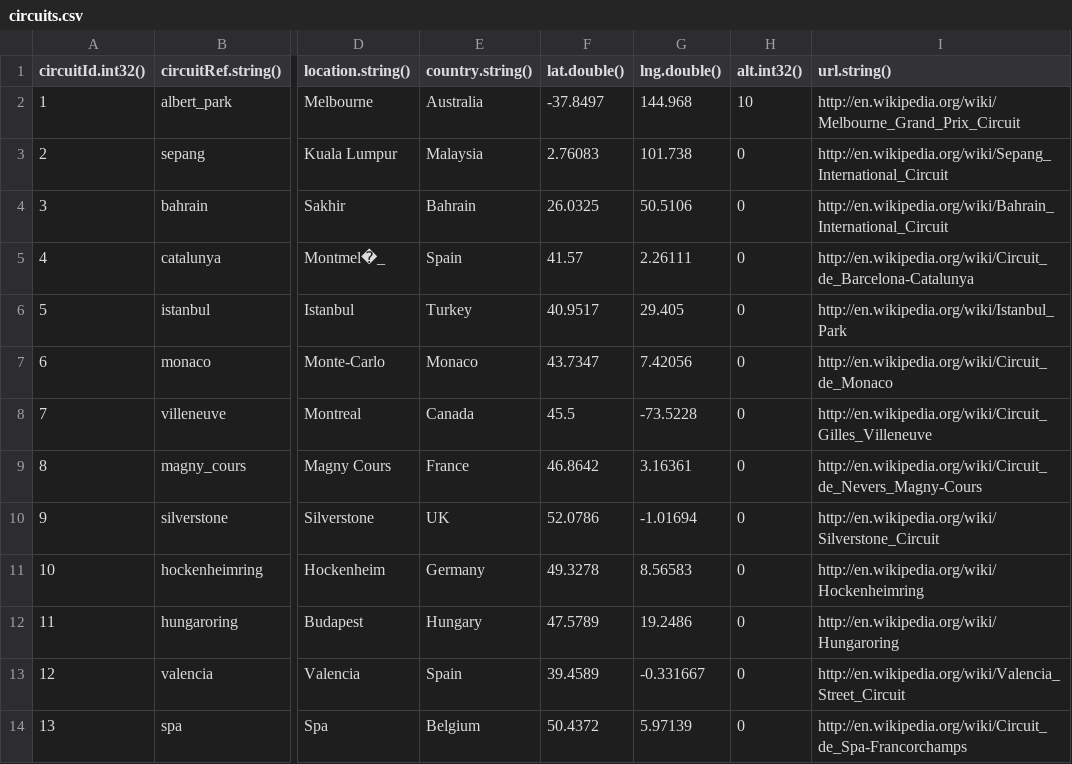
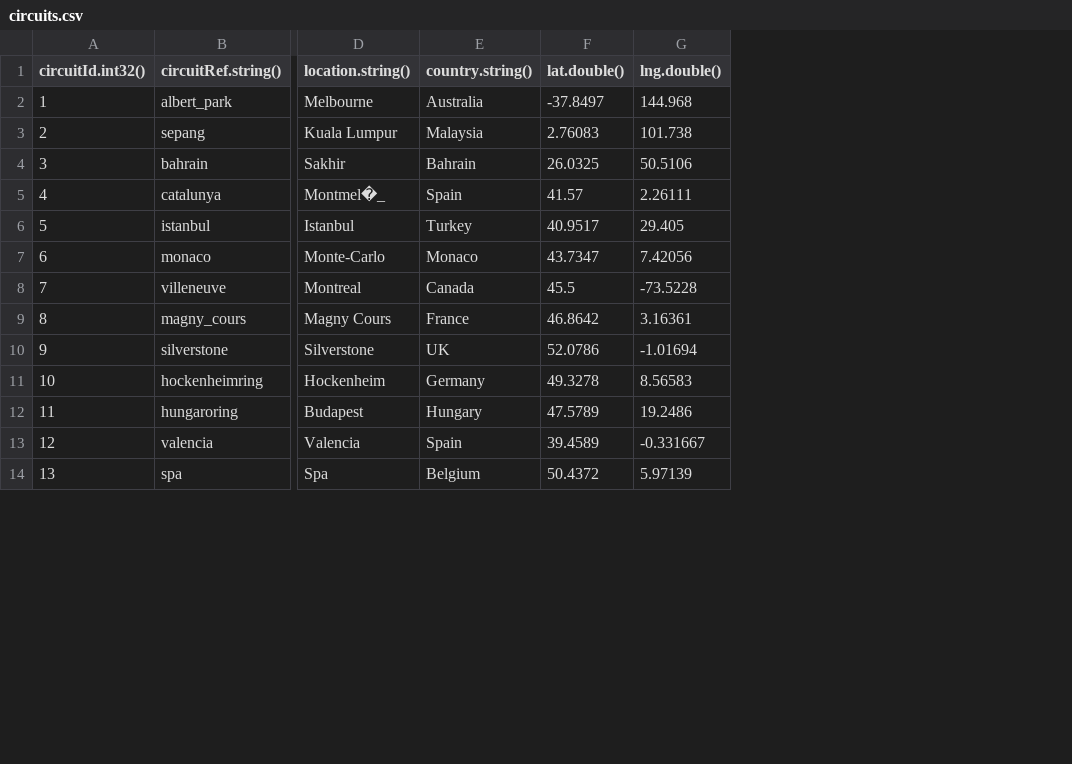
Before and after one commit to just331/f1-data-visualization, a CSV file: dataset/circuits.csv, drawn as a sheet; only a part is shown, gaps mark what is left out; the diff names each change by its address in the sheet, - before the commit and + after, or states it on an @@ line.

```diff
--- a/dataset/circuits.csv
+++ b/dataset/circuits.csv
-column H (alt.int32()), rows 2-14: 10 | 0 | 0 | 0 | 0 | 0 | 0 | 0 | 0 | 0 | 0 | 0 | 0
-column I (url.string()), rows 2-14: http://en.wikipedia.org/wiki/Melbourne_Grand_Prix_Circuit | http://en.wikipedia.org/wiki/Sepang_International_Circuit | http://en.wikipedia.org/wiki/Bahrain_International_Circuit | http://en.wikipedia.org/wiki/Circuit_de_Barcelona-Catalunya | http://en.wikipedia.org/wiki/Istanbul_Park | http://en.wikipedia.org/wiki/Circuit_de_Monaco | http://en.wikipedia.org/wiki/Circuit_Gilles_Villeneuve | http://en.wikipedia.org/wiki/Circuit_de_Nevers_Magny-Cours | http://en.wikipedia.org/wiki/Silverstone_Circuit | http://en.wikipedia.org/wiki/Hockenheimring | http://en.wikipedia.org/wiki/Hungaroring | http://en.wikipedia.org/wiki/Valencia_Street_Circuit | http://en.wikipedia.org/wiki/Circuit_de_Spa-Francorchamps
```
Also changed, not shown: 5 other files.
